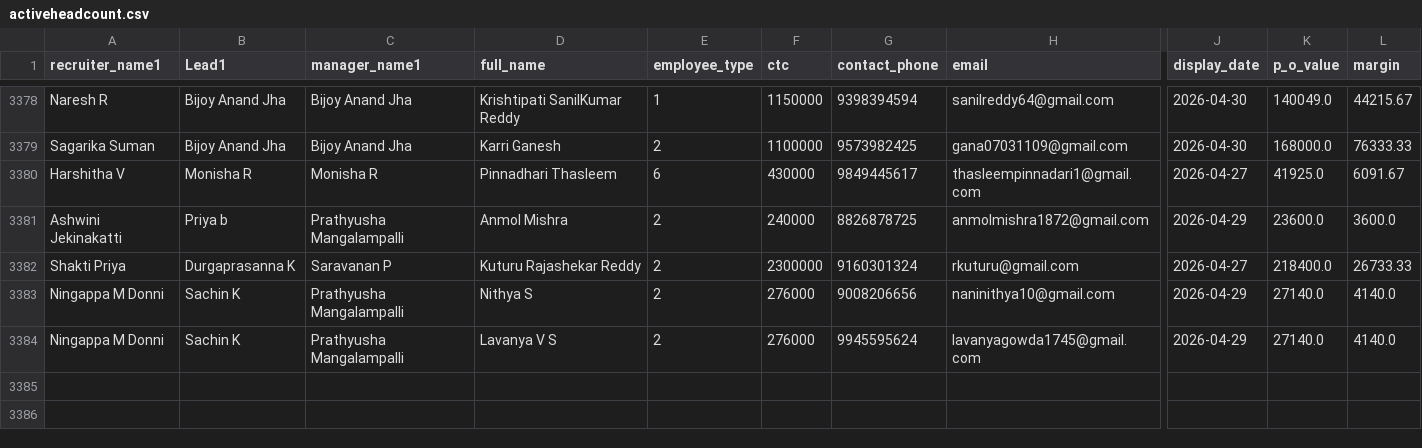
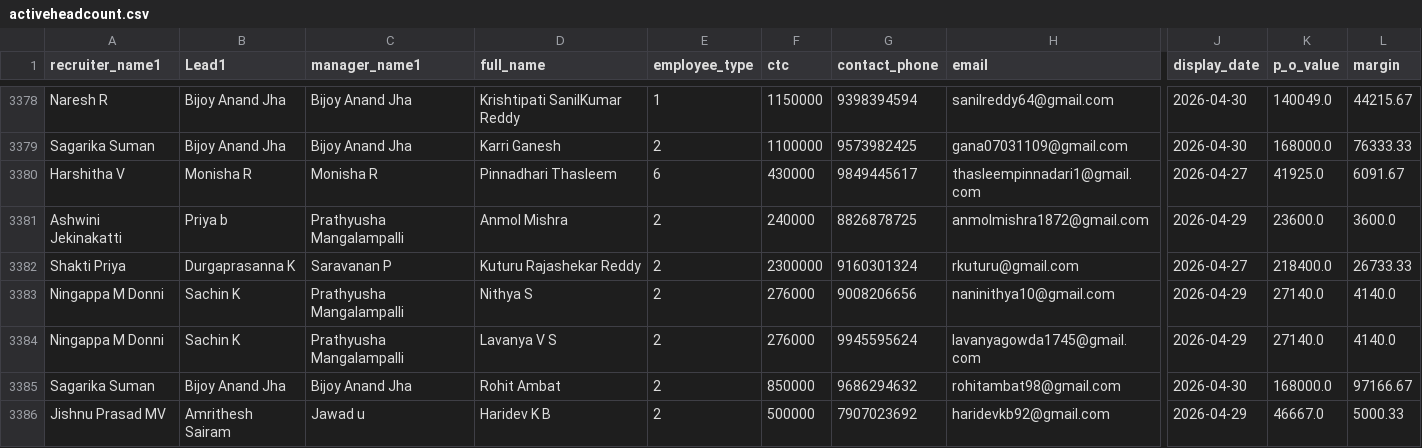
Before and after one commit to mdashiquekhanwork009-maker/CEO-Dashboard, a CSV file: data/activeheadcount.csv, drawn as a sheet; only a part is shown, gaps mark what is left out; rows hold the shown columns only; the diff names each change by its address in the sheet, - before the commit and + after, or states it on an @@ line.

```diff
--- a/data/activeheadcount.csv
+++ b/data/activeheadcount.csv
+row 3385: Sagarika Suman | Bijoy Anand Jha | Bijoy Anand Jha | Rohit Ambat | 2 | 850000 | 9686294632 | rohitambat98@gmail.com | 2026-04-30 | 168000.0 | 97166.67
+row 3386: Jishnu Prasad MV | Amrithesh Sairam | Jawad u | Haridev K B | 2 | 500000 | 7907023692 | haridevkb92@gmail.com | 2026-04-29 | 46667.0 | 5000.33
```
Also changed, not shown: data/onboarding_data.csv, 1 other file.
